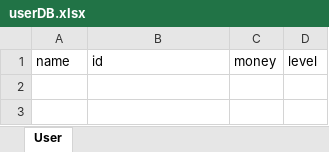
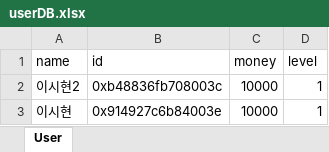
Before and after one commit to richardlee-kr/SuperBot, an Excel workbook: userDB.xlsx, sheet User, drawn as a sheet; values as stored, in another font and other column widths than the file's, no borders; the diff names each change by its address in the sheet, - before the commit and + after, or states it on an @@ line.

```diff
--- a/userDB.xlsx (sheet User)
+++ b/userDB.xlsx (sheet User)
+row 2: 이시현2 | 0xb48836fb708003c | 10000 | 1
+row 3: 이시현 | 0x914927c6b84003e | 10000 | 1
```
Also changed, not shown: 3 other files.
